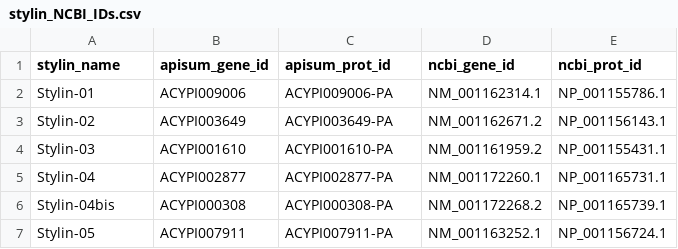
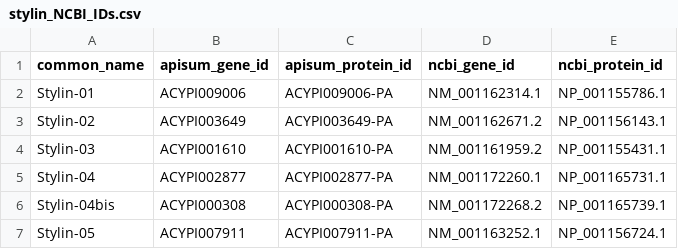
Before and after one commit to elian-stz/StylED_internship, a CSV file: stylin_NCBI_IDs.csv, drawn as a sheet.

```diff
--- a/stylin_NCBI_IDs.csv
+++ b/stylin_NCBI_IDs.csv
@@ -1,2 +1,2 @@
-stylin_name,apisum_gene_id,apisum_prot_id,ncbi_gene_id,ncbi_prot_id
+common_name,apisum_gene_id,apisum_protein_id,ncbi_gene_id,ncbi_protein_id
 Stylin-01,ACYPI009006,ACYPI009006-PA,NM_001162314.1,NP_001155786.1
```
Also changed, not shown: 3 other files.
